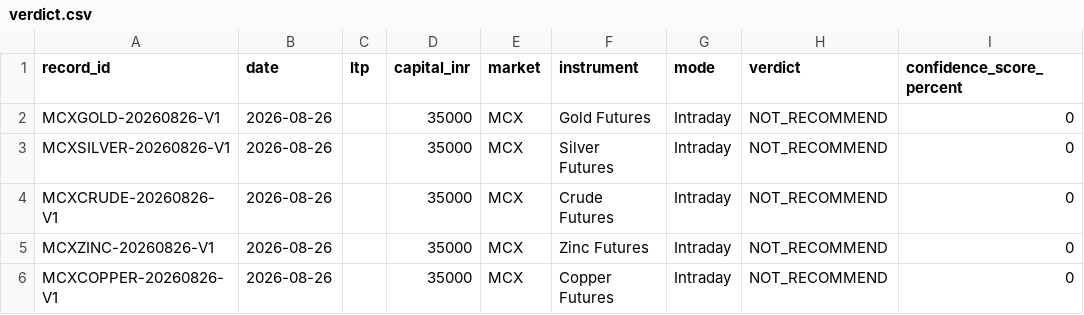
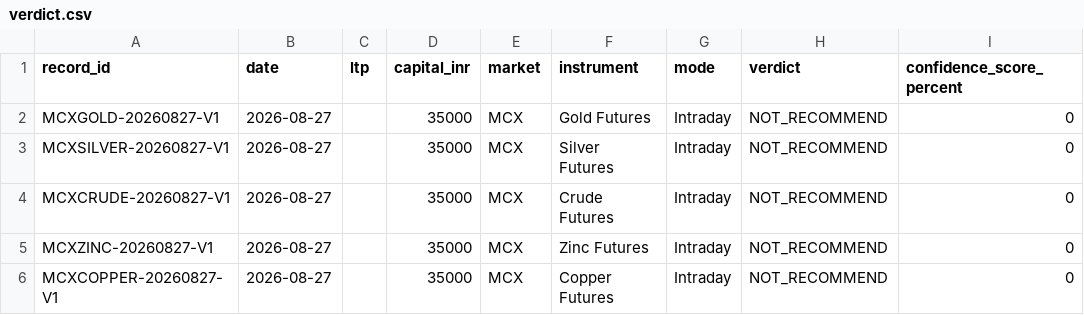
Before and after one commit to via-decide/live, a CSV file: verdict.csv, drawn as a sheet; only a part is shown; the diff names each change by its address in the sheet, - before the commit and + after, or states it on an @@ line.

```diff
--- a/verdict.csv
+++ b/verdict.csv
-A2 (record_id): MCXGOLD-20260826-V1
+A2 (record_id): MCXGOLD-20260827-V1
-B2:B6 (date): 2026-08-26
+B2:B6 (date): 2026-08-27
-A3 (record_id): MCXSILVER-20260826-V1
+A3 (record_id): MCXSILVER-20260827-V1
-A4 (record_id): MCXCRUDE-20260826-V1
+A4 (record_id): MCXCRUDE-20260827-V1
-A5 (record_id): MCXZINC-20260826-V1
+A5 (record_id): MCXZINC-20260827-V1
-A6 (record_id): MCXCOPPER-20260826-V1
+A6 (record_id): MCXCOPPER-20260827-V1
```
Also changed, not shown: 2 other files.
